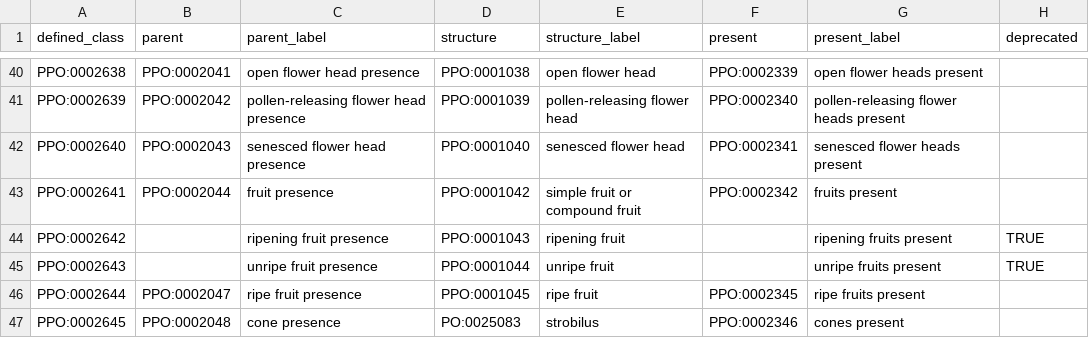
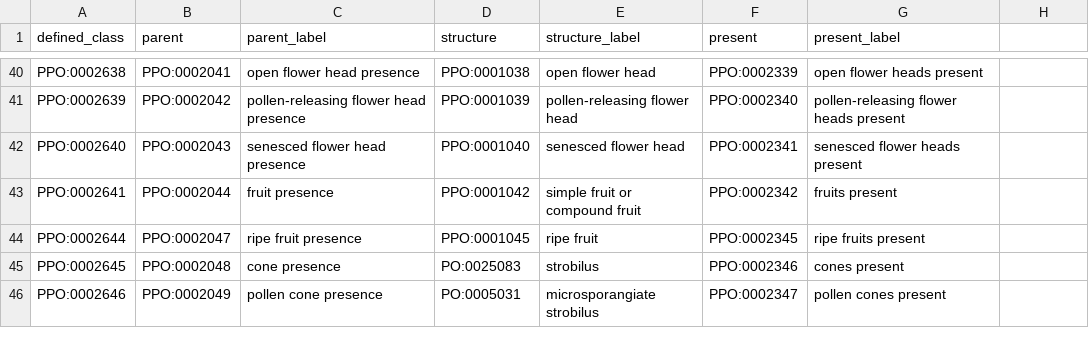
Before and after one commit to PlantPhenoOntology/ppo, a TSV file: src/patterns/data/default/PPO_trait_absent_classes.tsv, drawn as a sheet; only a part is shown, gaps mark what is left out; the shorter side is filled out with more unchanged rows; the diff names each change by its address in the sheet, - before the commit and + after, or states it on an @@ line.

```diff
--- a/src/patterns/data/default/PPO_trait_absent_classes.tsv
+++ b/src/patterns/data/default/PPO_trait_absent_classes.tsv
-H1: deprecated
+H1: (empty)
-row 44: PPO:0002642 |  | ripening fruit presence | PPO:0001043 | ripening fruit |  | ripening fruits present | TRUE
-row 45: PPO:0002643 |  | unripe fruit presence | PPO:0001044 | unripe fruit |  | unripe fruits present | TRUE
```
Also changed, not shown: src/patterns/data/default/PPO_trait_presence_classes.tsv, src/patterns/data/default/PPO_trait_present_classes.tsv, 10 other files.
